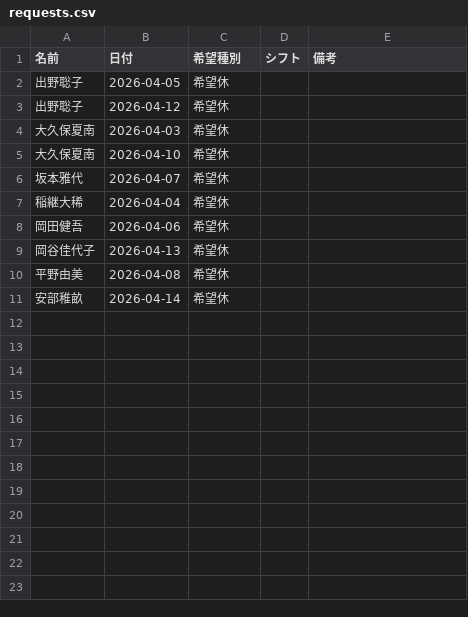
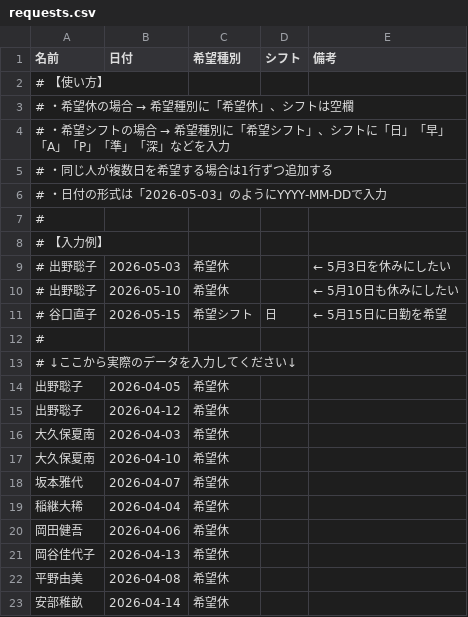
Before and after one commit to kuromamesan20-alt/kinmu-hyo, a CSV file: data/requests.csv, drawn as a sheet; the diff names each change by its address in the sheet, - before the commit and + after, or states it on an @@ line.

```diff
--- a/data/requests.csv
+++ b/data/requests.csv
+row 2: # 【使い方】
+row 3: # ・希望休の場合 → 希望種別に「希望休」、シフトは空欄
+row 4: # ・希望シフトの場合 → 希望種別に「希望シフト」、シフトに「日」「早」「A」「P」「準」「深」などを入力
+row 5: # ・同じ人が複数日を希望する場合は1行ずつ追加する
+row 6: # ・日付の形式は「2026-05-03」のようにYYYY-MM-DDで入力
+row 7: #
+row 8: # 【入力例】
+row 9: # 出野聡子 | 2026-05-03 | 希望休 |  | ← 5月3日を休みにしたい
+row 10: # 出野聡子 | 2026-05-10 | 希望休 |  | ← 5月10日も休みにしたい
+row 11: # 谷口直子 | 2026-05-15 | 希望シフト | 日 | ← 5月15日に日勤を希望
+row 12: #
+row 13: # ↓ここから実際のデータを入力してください↓
```
Also changed, not shown: 2 other files.
